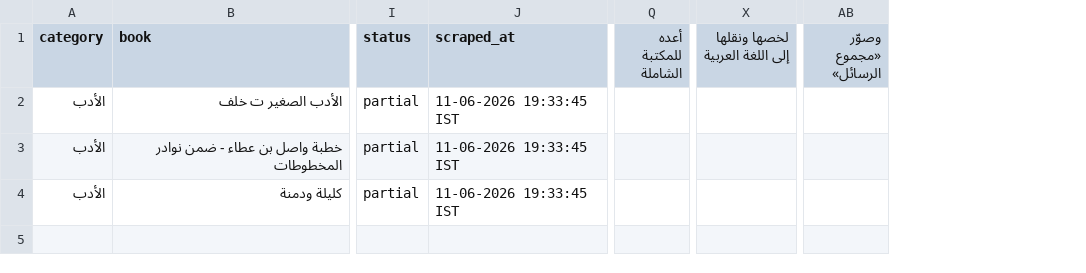
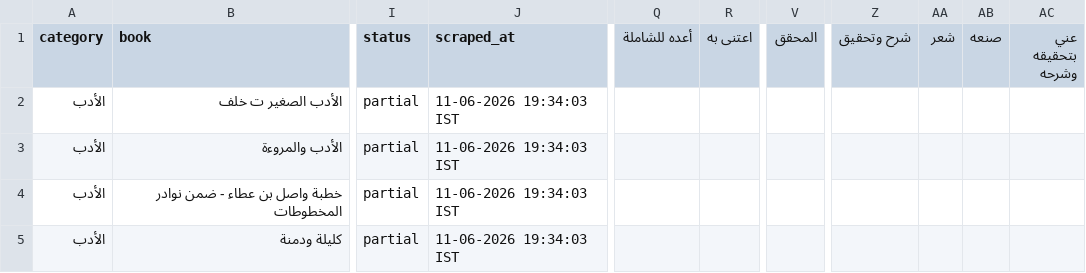
Before and after one commit to farhan281/al-qalam-project, a CSV file: shamela_output/reports/الأدب.csv, drawn as a sheet; only a part is shown, gaps mark what is left out; removed rows and columns are numbered as before the commit, all else as after; rows hold the shown columns only; the diff names each change by its address in the sheet, - before the commit and + after, or states it on an @@ line.

```diff
--- a/shamela_output/reports/الأدب.csv
+++ b/shamela_output/reports/الأدب.csv
-column Q (أعده للمكتبة الشاملة), empty
+column Q (أعده للشاملة), empty
+column R (اعتنى به), empty
+column V (المحقق), empty
-column X (لخصها ونقلها إلى اللغة العربية), empty
+column Z (شرح وتحقيق), empty
+column AA (شعر), empty
+column AB (صنعه), empty
+column AC (عني بتحقيقه وشرحه), empty
-column AB (وصوّر «مجموع الرسائل»), empty
-J2 (scraped_at): 11-06-2026 19:33:45 IST
+J2 (scraped_at): 11-06-2026 19:34:03 IST
+row 3: الأدب | الأدب والمروءة | partial | 11-06-2026 19:34:03 IST
-J4:J5 (scraped_at): 11-06-2026 19:33:45 IST
+J4:J5 (scraped_at): 11-06-2026 19:34:03 IST
```
Also changed, not shown: shamela_output/reports/العقيدة.csv, shamela_output/reports/كتب_عامة.csv, 17 other files.
